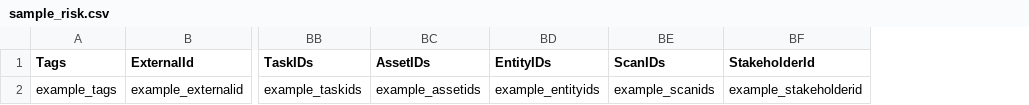
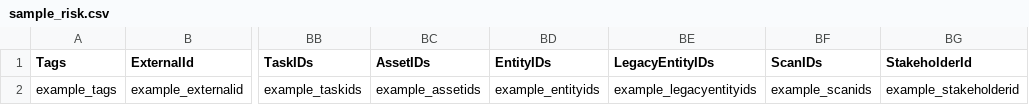
Before and after one commit to theopenlane/core, a CSV file: internal/httpserve/handlers/csv/sample_risk.csv, drawn as a sheet; only a part is shown, gaps mark what is left out; the diff names each change by its address in the sheet, - before the commit and + after, or states it on an @@ line.

Commit message:
allow for multiple entities connected to a risk (#3024)

```diff
--- a/internal/httpserve/handlers/csv/sample_risk.csv
+++ b/internal/httpserve/handlers/csv/sample_risk.csv
+column BE (LegacyEntityIDs), row 2: example_legacyentityids
```
Also changed, not shown: internal/httpserve/handlers/csv/sample_entity.csv, 46 other files.
